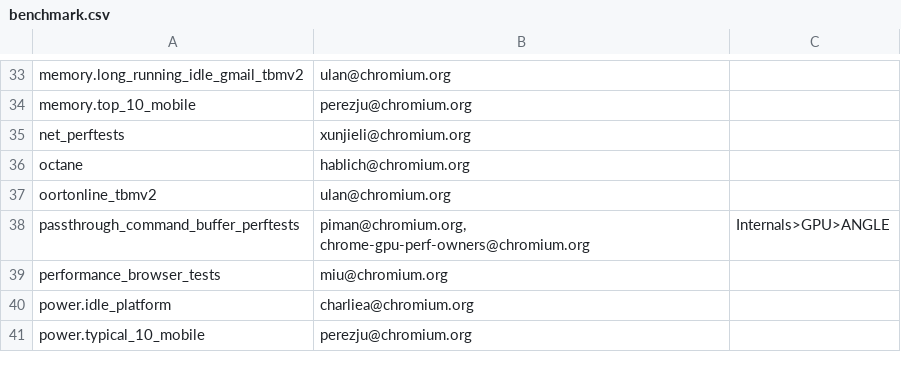
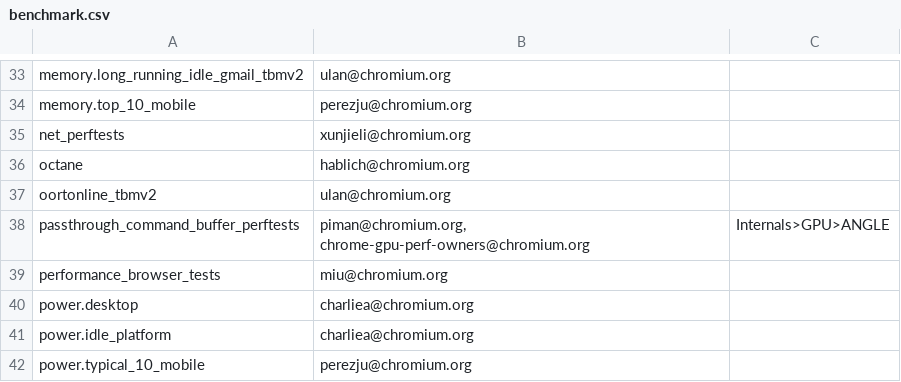
Before and after one commit to chromium-full-mirror/chromium_src_tools_perf, a CSV file: benchmark.csv, drawn as a sheet; only a part is shown, gaps mark what is left out.

Commit message:
Schedulign power.desktop on the chromium.perf waterfall
Bug: 847918
Change-Id: I99ac157c5eeb55778c9dff7a65915c2a45c77d8c
Reviewed-on: https://chromium-review.googlesource.com/1082007
Reviewed-by: Charlie Andrews <charliea@chromium.org>
Commit-Queue: Emily Hanley <eyaich@chromium.org>
Cr-Commit-Position: refs/heads/master@{#563681}
NOKEYCHECK=True
GitOrigin-RevId: bdedde945c35e9d8de64f220e9ddb53cc685ff6e

```diff
--- a/benchmark.csv
+++ b/benchmark.csv
@@ -39,2 +39,3 @@ passthrough_command_buffer_perftests,"piman@chromium.org, chrome-gpu-perf-owners
 performance_browser_tests,miu@chromium.org,
+power.desktop,charliea@chromium.org,
 power.idle_platform,charliea@chromium.org,
```
Also changed, not shown: 4 other files.
